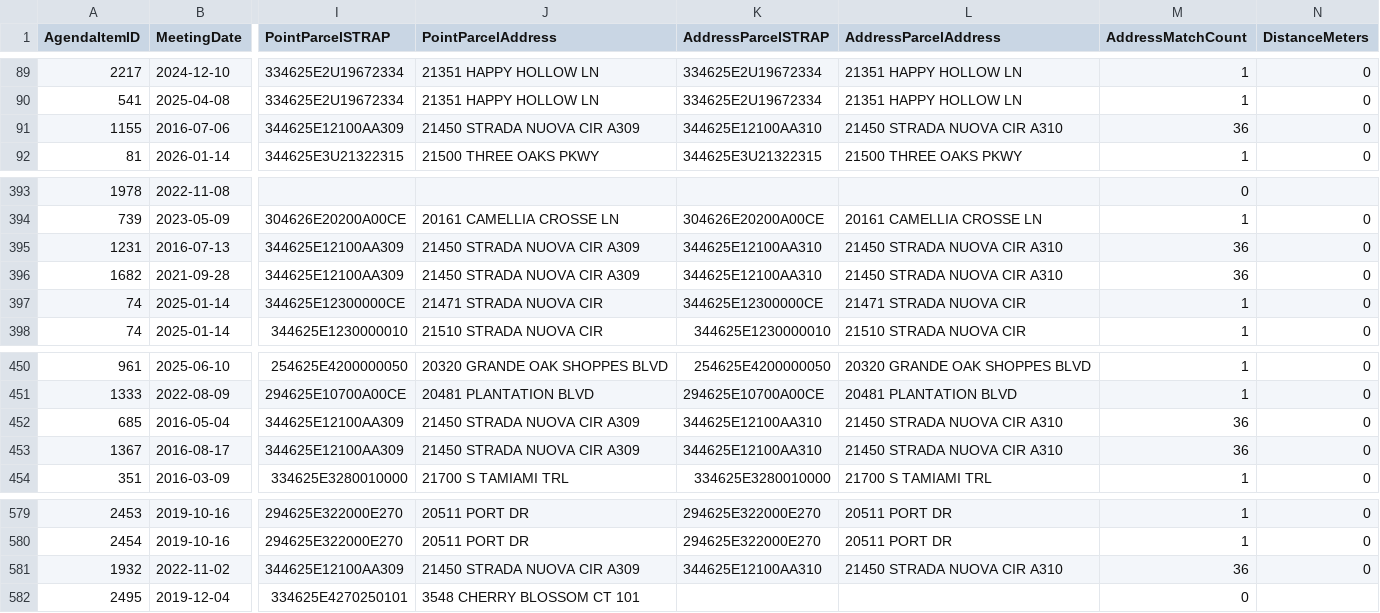
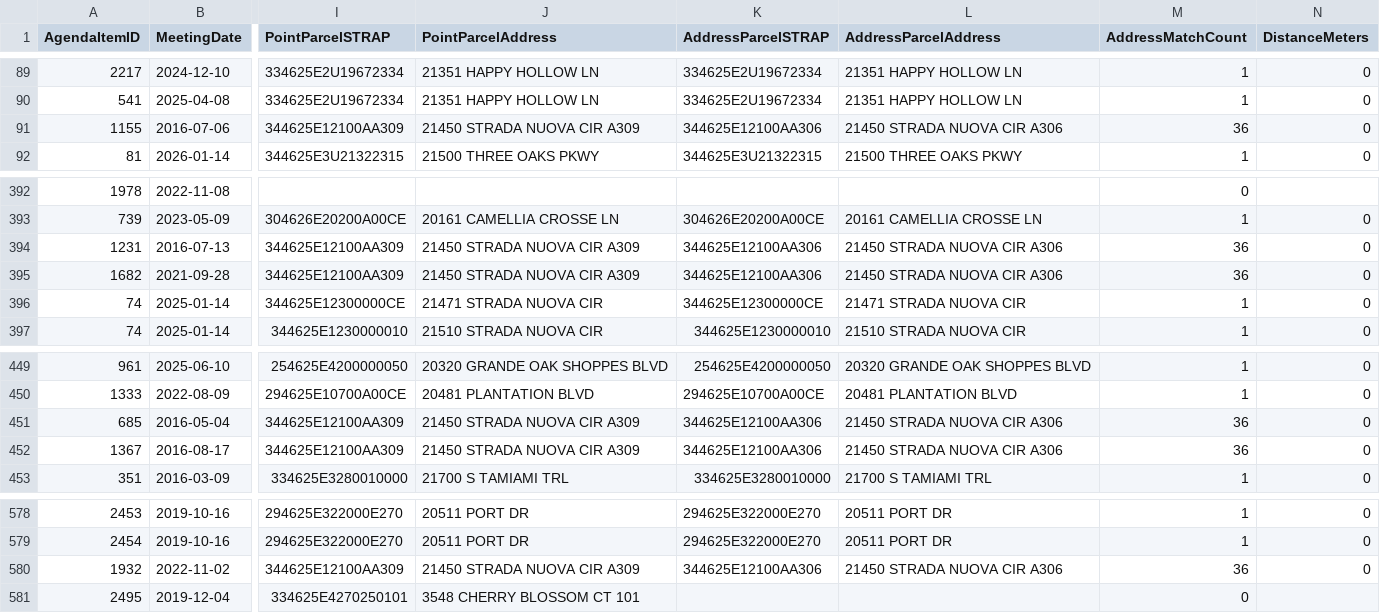
Before and after one commit to krocks9903/rag-arcgis-chatbot, a CSV file: backend/data/silver/review/location_verification.csv, drawn as a sheet; only a part is shown, gaps mark what is left out; addresses are those after the commit; the diff covers the shown part only; the diff names each change by its address in the sheet, - before the commit and + after, or states it on an @@ line.

```diff
--- a/backend/data/silver/review/location_verification.csv
+++ b/backend/data/silver/review/location_verification.csv
-K91 (AddressParcelSTRAP): 344625E12100AA310
+K91 (AddressParcelSTRAP): 344625E12100AA306
-L91 (AddressParcelAddress): 21450 STRADA NUOVA CIR A310
+L91 (AddressParcelAddress): 21450 STRADA NUOVA CIR A306
-K394:K395 (AddressParcelSTRAP): 344625E12100AA310
+K394:K395 (AddressParcelSTRAP): 344625E12100AA306
-L394:L395 (AddressParcelAddress): 21450 STRADA NUOVA CIR A310
+L394:L395 (AddressParcelAddress): 21450 STRADA NUOVA CIR A306
-K451:K452 (AddressParcelSTRAP): 344625E12100AA310
+K451:K452 (AddressParcelSTRAP): 344625E12100AA306
-L451:L452 (AddressParcelAddress): 21450 STRADA NUOVA CIR A310
+L451:L452 (AddressParcelAddress): 21450 STRADA NUOVA CIR A306
-K580 (AddressParcelSTRAP): 344625E12100AA310
+K580 (AddressParcelSTRAP): 344625E12100AA306
-L580 (AddressParcelAddress): 21450 STRADA NUOVA CIR A310
+L580 (AddressParcelAddress): 21450 STRADA NUOVA CIR A306
```
Also changed, not shown: 1 added row, 2 removed rows and 24 edited cells elsewhere in this file, backend/data/gold/arcgis/layers/commercial_mixed_use_development.csv, backend/data/silver/core/legacy_locations.csv, 5 other files.
